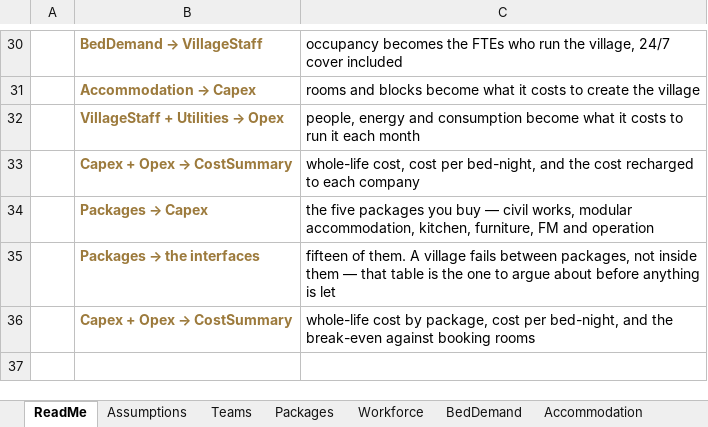
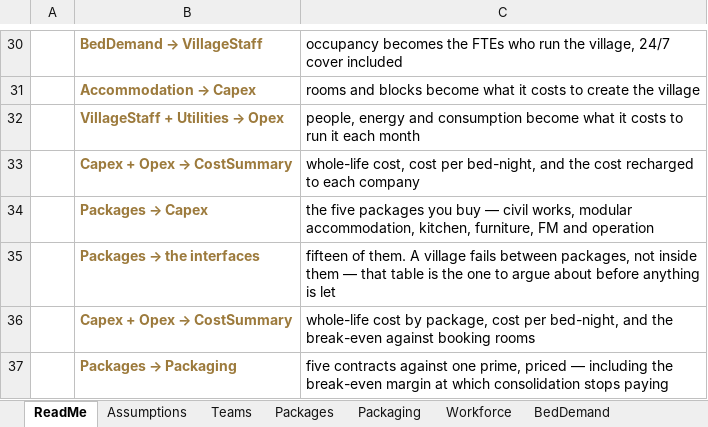
Before and after one commit to jnnseya-cpu/etablix, an Excel workbook: tools/village-plan.xlsx, sheet ReadMe, drawn as a sheet; only a part is shown, gaps mark what is left out; values as stored, in another font and other column widths than the file's, no borders; the diff names each change by its address in the sheet, - before the commit and + after, or states it on an @@ line.

```diff
--- a/tools/village-plan.xlsx (sheet ReadMe)
+++ b/tools/village-plan.xlsx (sheet ReadMe)
+sheet tab: Packaging
+row 37:  | Packages → Packaging | five contracts against one prime, priced — including the break-even margin at which consolidation stops paying
```
Also changed, not shown: 2 other files.
